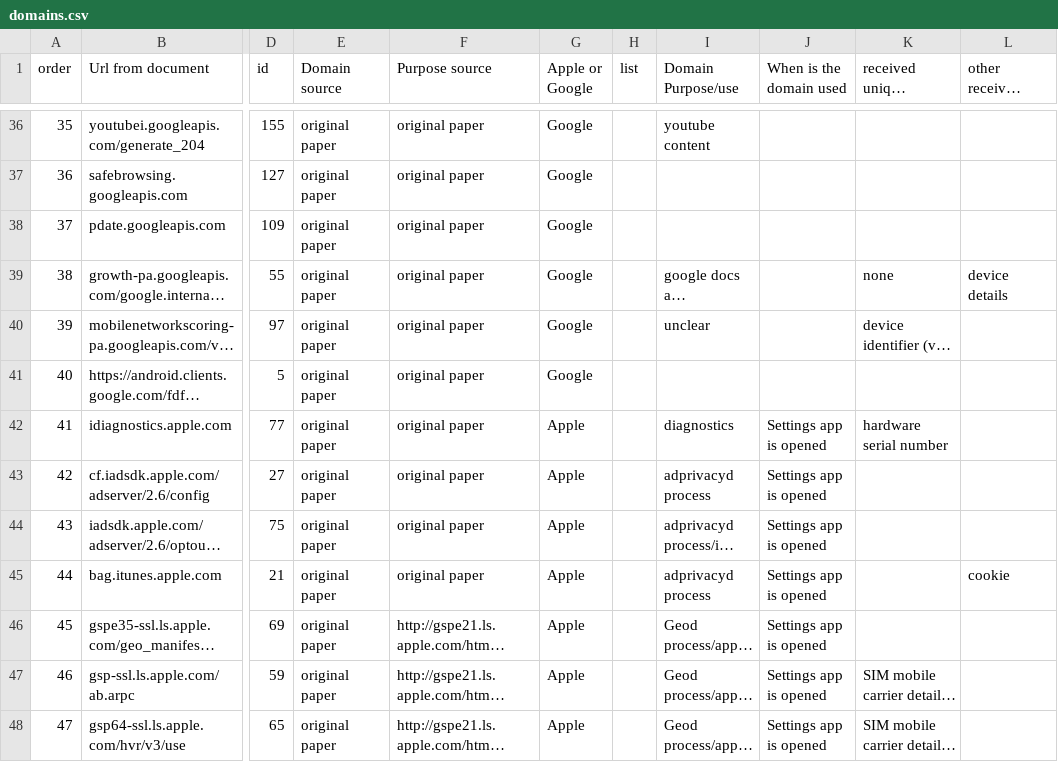
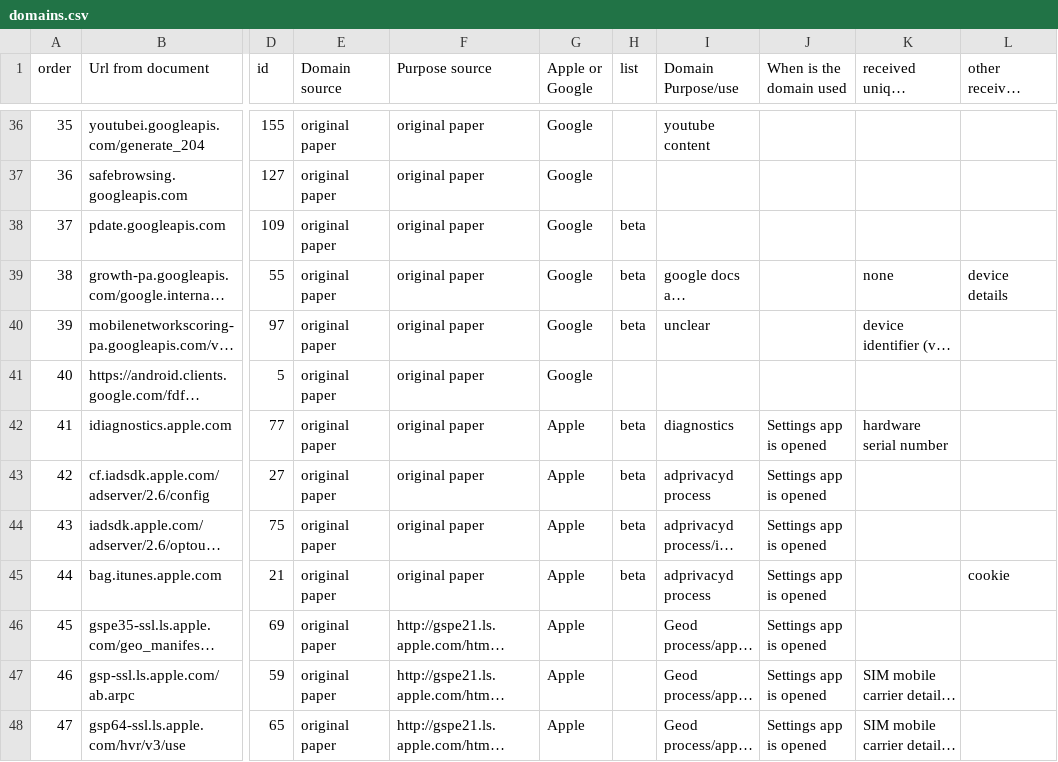
Before and after one commit to MoralCode/pihole-antitelemetry, a CSV file: domains.csv, drawn as a sheet; only a part is shown, gaps mark what is left out; long unchanged cells end in …; the diff covers the shown part only; the diff names each change by its address in the sheet, - before the commit and + after, or states it on an @@ line.

Commit message:
sync domain and list entries between spreadsheet and blocklists

```diff
--- a/domains.csv
+++ b/domains.csv
-H38:H40 (list): (empty)
+H38:H40 (list): beta
-H42:H45 (list): (empty)
+H42:H45 (list): beta
```
Also changed, not shown: 52 edited cells elsewhere in this file, 1 other file.
